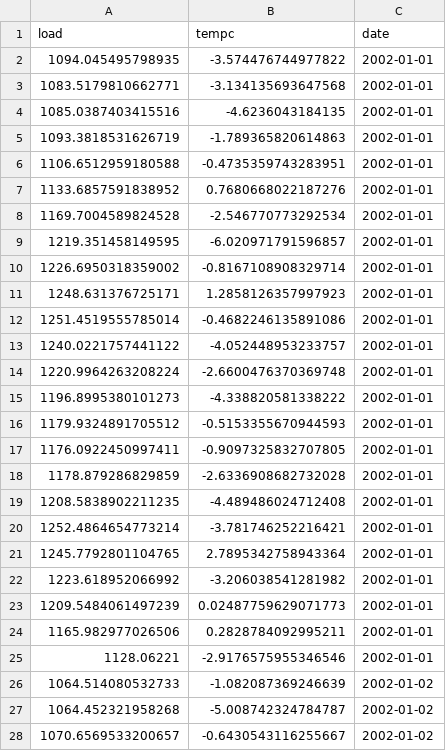
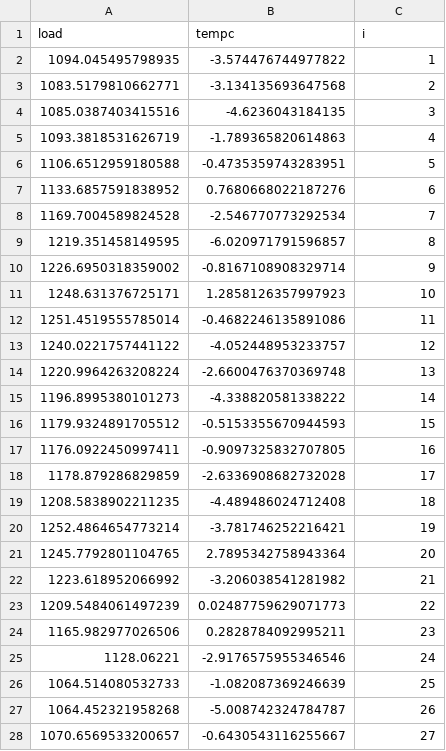
Before and after one commit to kmcelwee/mediumBlog, a CSV file: load_test.csv, drawn as a sheet; only a part is shown; the diff covers the shown part only.

Commit message:
take 2

```diff
--- a/load_test.csv
+++ b/load_test.csv
@@ -1,28 +1,28 @@
-load,tempc,date
-1094.045495798935,-3.574476744977822,2002-01-01
-1083.5179810662771,-3.134135693647568,2002-01-01
-1085.0387403415516,-4.6236043184135,2002-01-01
-1093.3818531626719,-1.789365820614863,2002-01-01
-1106.6512959180588,-0.4735359743283951,2002-01-01
-1133.6857591838952,0.7680668022187276,2002-01-01
-1169.7004589824528,-2.546770773292534,2002-01-01
-1219.351458149595,-6.020971791596857,2002-01-01
-1226.6950318359002,-0.8167108908329714,2002-01-01
-1248.631376725171,1.2858126357997923,2002-01-01
-1251.4519555785014,-0.4682246135891086,2002-01-01
-1240.0221757441122,-4.052448953233757,2002-01-01
-1220.9964263208224,-2.6600476370369748,2002-01-01
-1196.8995380101273,-4.338820581338222,2002-01-01
-1179.9324891705512,-0.5153355670944593,2002-01-01
-1176.0922450997411,-0.9097325832707805,2002-01-01
-1178.879286829859,-2.6336908682732028,2002-01-01
-1208.5838902211235,-4.489486024712408,2002-01-01
-1252.4864654773214,-3.781746252216421,2002-01-01
-1245.7792801104765,2.7895342758943364,2002-01-01
-1223.618952066992,-3.206038541281982,2002-01-01
-1209.5484061497239,0.02487759629071773,2002-01-01
-1165.982977026506,0.2828784092995211,2002-01-01
-1128.06221,-2.9176575955346546,2002-01-01
-1064.514080532733,-1.082087369246639,2002-01-02
-1064.452321958268,-5.008742324784787,2002-01-02
-1070.6569533200657,-0.6430543116255667,2002-01-02
+load,tempc,i
+1094.045495798935,-3.574476744977822,1
+1083.5179810662771,-3.134135693647568,2
+1085.0387403415516,-4.6236043184135,3
+1093.3818531626719,-1.789365820614863,4
+1106.6512959180588,-0.4735359743283951,5
+1133.6857591838952,0.7680668022187276,6
+1169.7004589824528,-2.546770773292534,7
+1219.351458149595,-6.020971791596857,8
+1226.6950318359002,-0.8167108908329714,9
+1248.631376725171,1.2858126357997923,10
+1251.4519555785014,-0.4682246135891086,11
+1240.0221757441122,-4.052448953233757,12
+1220.9964263208224,-2.6600476370369748,13
+1196.8995380101273,-4.338820581338222,14
+1179.9324891705512,-0.5153355670944593,15
+1176.0922450997411,-0.9097325832707805,16
+1178.879286829859,-2.6336908682732028,17
+1208.5838902211235,-4.489486024712408,18
+1252.4864654773214,-3.781746252216421,19
+1245.7792801104765,2.7895342758943364,20
+1223.618952066992,-3.206038541281982,21
+1209.5484061497239,0.02487759629071773,22
+1165.982977026506,0.2828784092995211,23
+1128.06221,-2.9176575955346546,24
+1064.514080532733,-1.082087369246639,25
+1064.452321958268,-5.008742324784787,26
+1070.6569533200657,-0.6430543116255667,27
```
Also changed, not shown: 69 edited cells elsewhere in this file.
